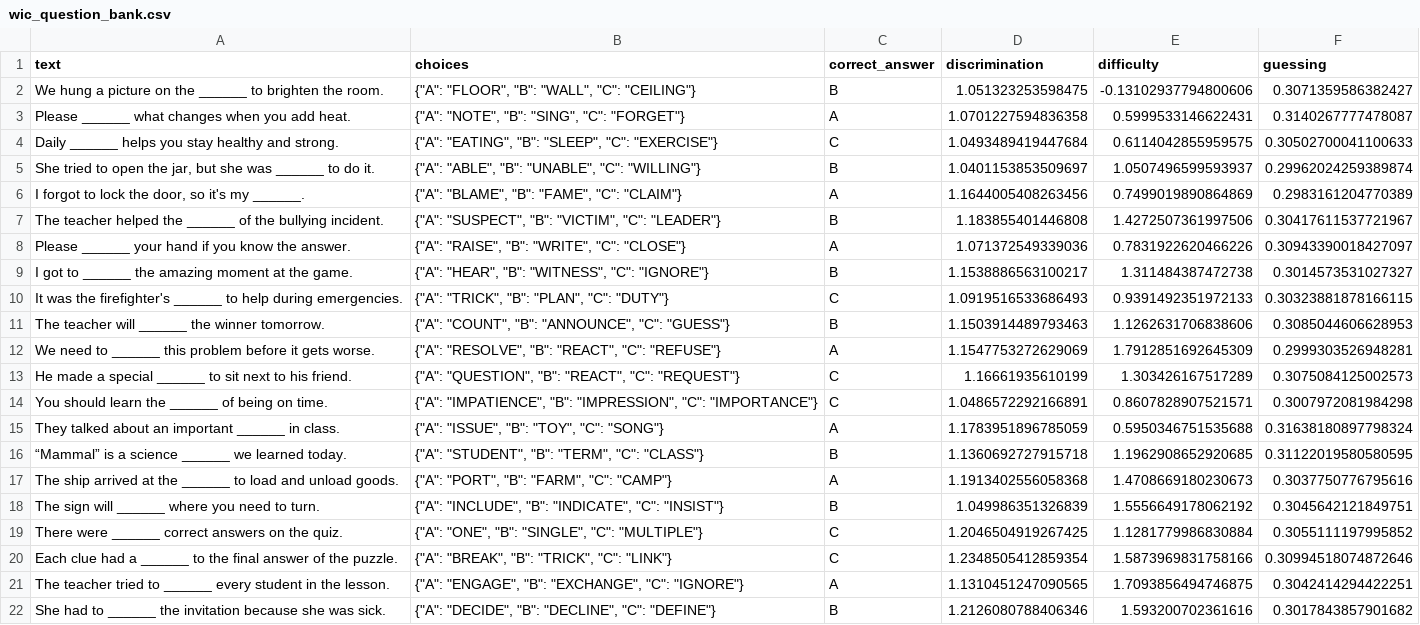
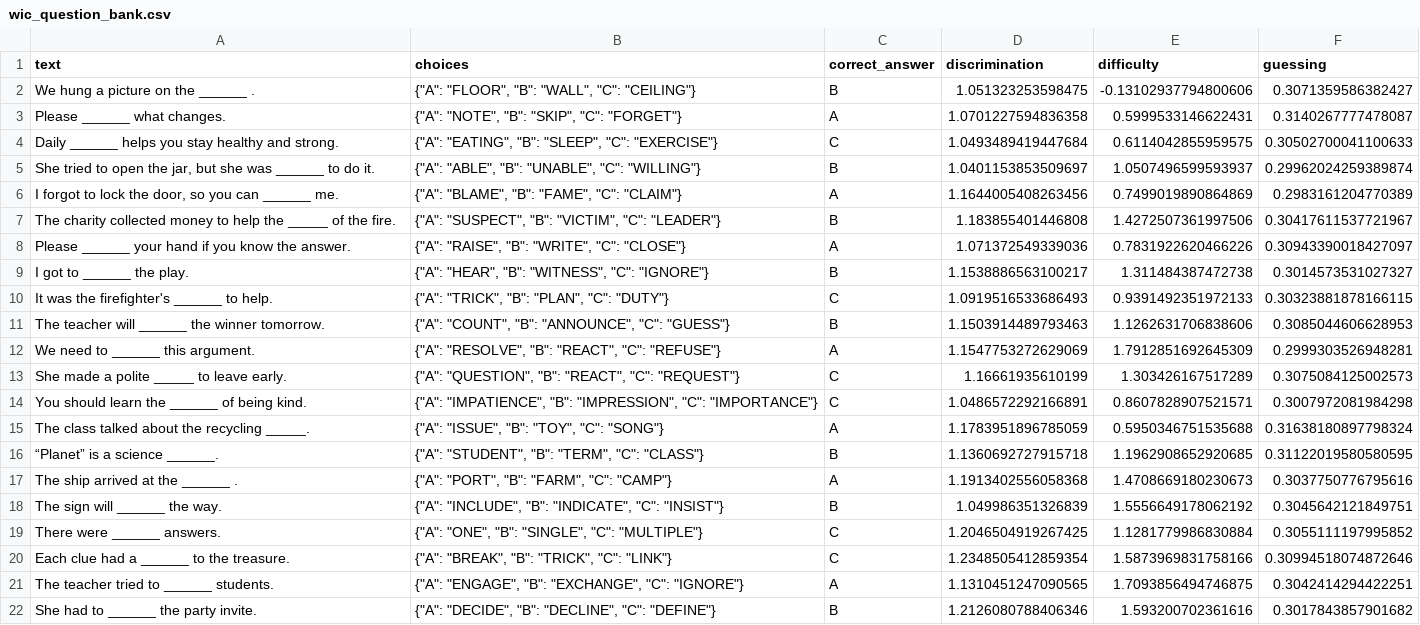
Before and after one commit to micosu/adaptivetestapp, a CSV file: wic_question_bank.csv, drawn as a sheet; the diff names each change by its address in the sheet, - before the commit and + after, or states it on an @@ line.

Commit message:
Updated questions, added admin interface for sessions

```diff
--- a/wic_question_bank.csv
+++ b/wic_question_bank.csv
-A2 (text): We hung a picture on the ______ to brighten the room.
+A2 (text): We hung a picture on the ______ .
-A3 (text): Please ______ what changes when you add heat.
+A3 (text): Please ______ what changes.
-B3 (choices): {"A": "NOTE", "B": "SING", "C": "FORGET"}
+B3 (choices): {"A": "NOTE", "B": "SKIP", "C": "FORGET"}
-A6 (text): …door, so it's my ______.
+A6 (text): …door, so you can ______ me.
-A7 (text): The teacher helped the ______ of the bullying incident.
+A7 (text): The charity collected money to help the _____ of the fire.
-A9 (text): I got to ______ the amazing moment at the game.
+A9 (text): I got to ______ the play.
-A10 (text): …______ to help during emergencies.
+A10 (text): …______ to help.
-A12 (text): We need to ______ this problem before it gets worse.
+A12 (text): We need to ______ this argument.
-A13 (text): He made a special ______ to sit next to his friend.
+A13 (text): She made a polite _____ to leave early.
-A14 (text): You should learn the ______ of being on time.
+A14 (text): You should learn the ______ of being kind.
-A15 (text): They talked about an important ______ in class.
+A15 (text): The class talked about the recycling _____.
-A16 (text): “Mammal” is a science ______ we learned today.
+A16 (text): “Planet” is a science ______.
-A17 (text): The ship arrived at the ______ to load and unload goods.
+A17 (text): The ship arrived at the ______ .
-A18 (text): The sign will ______ where you need to turn.
+A18 (text): The sign will ______ the way.
-A19 (text): There were ______ correct answers on the quiz.
+A19 (text): There were ______ answers.
-A20 (text): …to the final answer of the puzzle.
+A20 (text): …to the treasure.
-A21 (text): …to ______ every student in the lesson.
+A21 (text): …to ______ students.
-A22 (text): She had to ______ the invitation because she was sick.
+A22 (text): She had to ______ the party invite.
```
Also changed, not shown: synonym_question_bank.csv, 6 other files.
